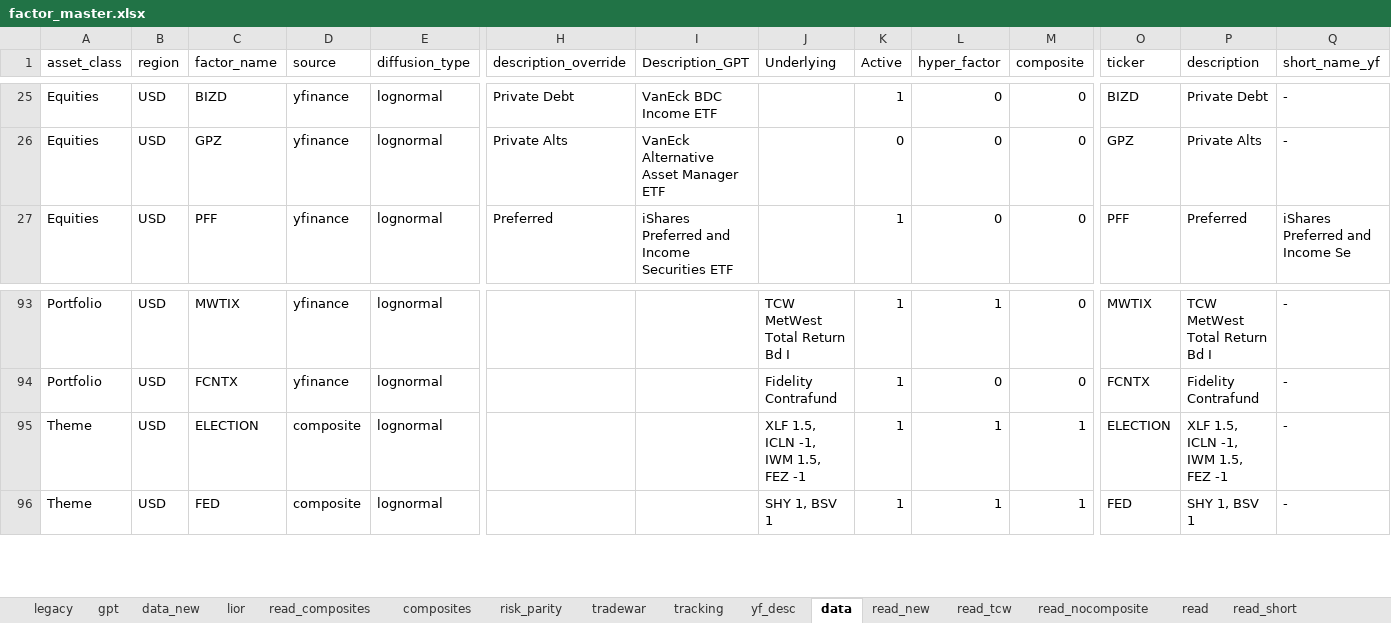
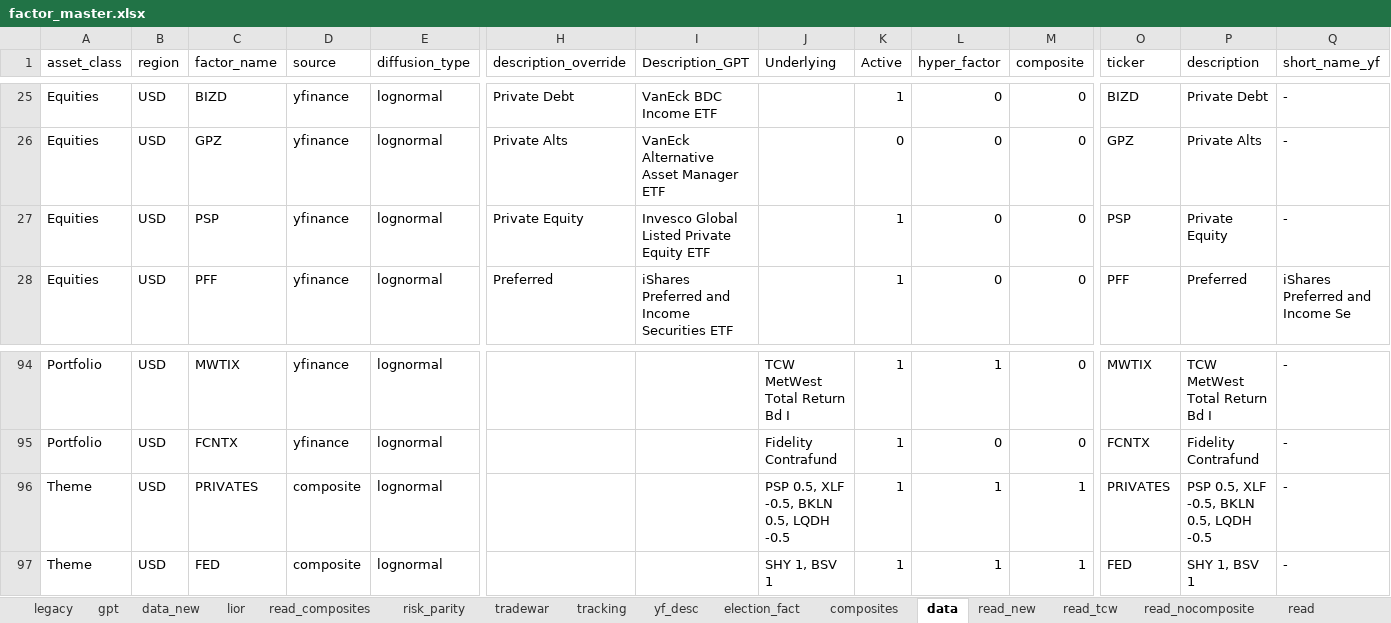
Before and after one commit to bkraines/risk, an Excel workbook: factor_master.xlsx, sheet data, drawn as a sheet; only a part is shown, gaps mark what is left out; values as stored, in another font and other column widths than the file's, no borders; conditional formats and table styles not drawn; addresses are those after the commit; rows hold the shown columns only; the diff names each change by its address in the sheet, - before the commit and + after, or states it on an @@ line.

Commit message:
data: Include PRIVATES factor

```diff
--- a/factor_master.xlsx (sheet data)
+++ b/factor_master.xlsx (sheet data)
+sheet tab: election_fact
@@ sheet tab order changed: legacy | gpt | data_new | lior | read_composites | risk_parity | tradewar | tracking | yf_desc | election_fact | composites | data | read_new | read_tcw | read_nocomposite | read @@
+row 27: Equities | USD | PSP | yfinance | lognormal | Private Equity | Invesco Global Listed Private Equity ETF |  | 1 | 0 | 0 | PSP | Private Equity | -
-C96 (factor_name): ELECTION
+C96 (factor_name): PRIVATES
-J96 (Underlying): XLF 1.5, ICLN -1, IWM 1.5, FEZ -1
+J96 (Underlying): PSP 0.5, XLF -0.5, BKLN 0.5, LQDH -0.5
-O96 (ticker): ELECTION
+O96 (ticker): PRIVATES
-P96 (description): XLF 1.5, ICLN -1, IWM 1.5, FEZ -1
+P96 (description): PSP 0.5, XLF -0.5, BKLN 0.5, LQDH -0.5
```
Also changed, not shown: sheet composites, sheet data_new, sheet read_composites, sheet read_tcw, sheet read, sheet read_nocomposite, 3 more sheets, formulas that keep their value.
